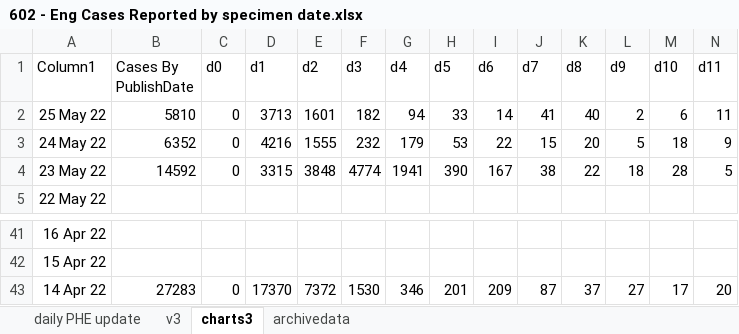
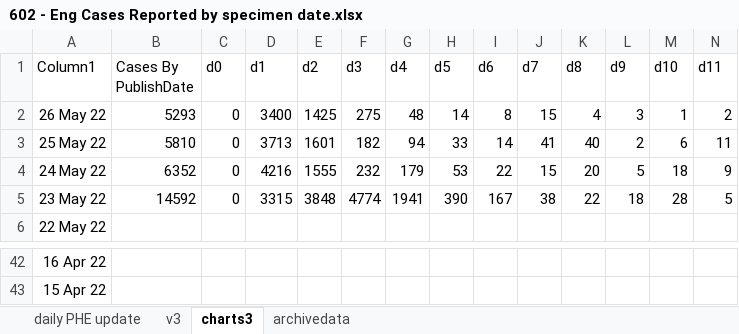
Before and after one commit to chrisdrakeuk/Cases_Reported_by_specimen_date, an Excel workbook: 602 - Eng Cases Reported by specimen date.xlsx, sheet charts3, drawn as a sheet; only a part is shown, gaps mark what is left out; values as stored, in another font and other column widths than the file's, no borders; charts and pictures and table styles not drawn; removed rows and columns are numbered as before the commit, all else as after; rows hold the shown columns only; the diff names each change by its address in the sheet, - before the commit and + after, or states it on an @@ line.

```diff
--- a/602 - Eng Cases Reported by specimen date.xlsx (sheet charts3)
+++ b/602 - Eng Cases Reported by specimen date.xlsx (sheet charts3)
+row 2: 26 May 22 | 5293 | 0 | 3400 | 1425 | 275 | 48 | 14 | 8 | 15 | 4 | 3 | 1 | 2
-row 43: 14 Apr 22 | 27283 | 0 | 17370 | 7372 | 1530 | 346 | 201 | 209 | 87 | 37 | 27 | 17 | 20
```
Also changed, not shown: sheet daily PHE update, sheet archivedata, sheet v3, charts or pictures.
